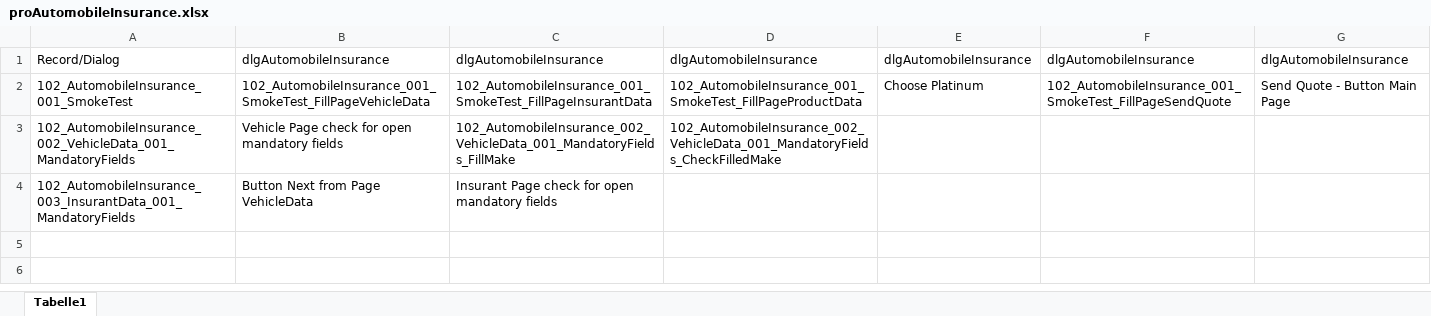
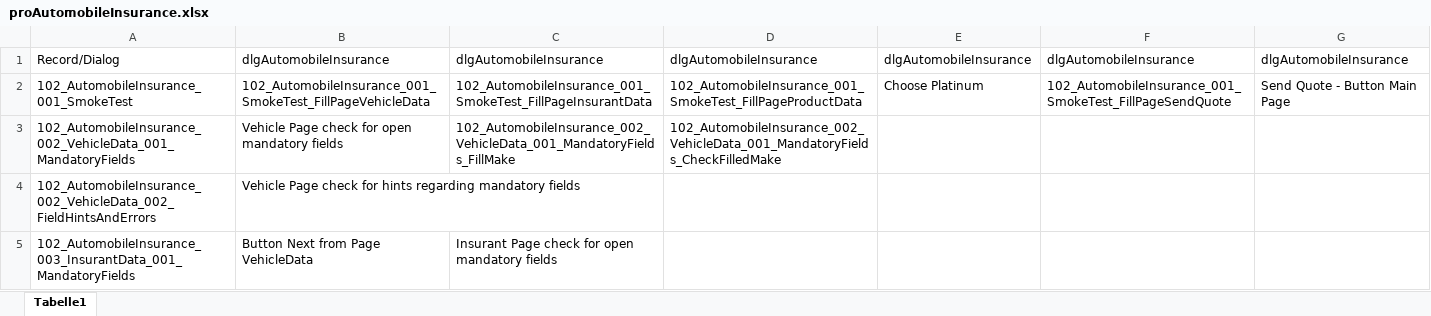
Before and after one commit to fargus68/OnTop, an Excel workbook: Data/Processes/proAutomobileInsurance.xlsx, sheet Tabelle1, drawn as a sheet; values as stored, in another font and other column widths than the file's, no borders; the diff names each change by its address in the sheet, - before the commit and + after, or states it on an @@ line.

```diff
--- a/Data/Processes/proAutomobileInsurance.xlsx (sheet Tabelle1)
+++ b/Data/Processes/proAutomobileInsurance.xlsx (sheet Tabelle1)
+row 4: 102_AutomobileInsurance_002_VehicleData_002_FieldHintsAndErrors | Vehicle Page check for hints regarding mandatory fields
```
Also changed, not shown: Data/Dialogs/dlgAutomobileInsurance.xlsx, Data/Flows/floVehicleInsurance.xlsx, 12 other files.
